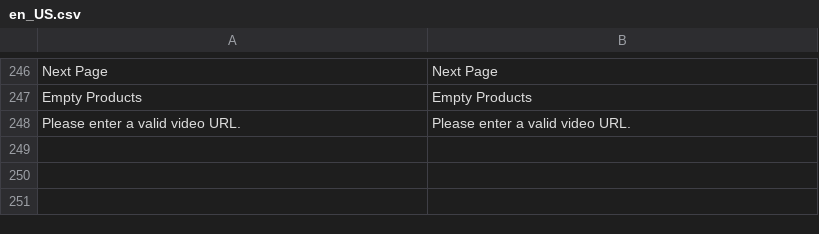
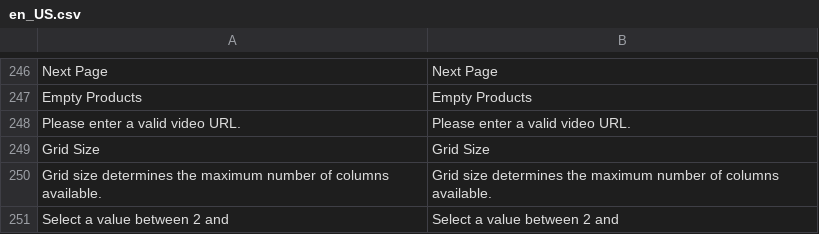
Before and after one commit to magento/magento2-page-builder, a CSV file: app/code/Magento/PageBuilder/i18n/en_US.csv, drawn as a sheet; only a part is shown, gaps mark what is left out; the diff names each change by its address in the sheet, - before the commit and + after, or states it on an @@ line.

Commit message:
MC-1172: Persist & validate grid size entry
- Translate text in grid template

```diff
--- a/app/code/Magento/PageBuilder/i18n/en_US.csv
+++ b/app/code/Magento/PageBuilder/i18n/en_US.csv
+row 249: Grid Size | Grid Size
+row 250: Grid size determines the maximum number of columns available. | Grid size determines the maximum number of columns available.
+row 251: Select a value between 2 and | Select a value between 2 and
```
Also changed, not shown: 1 other file.
